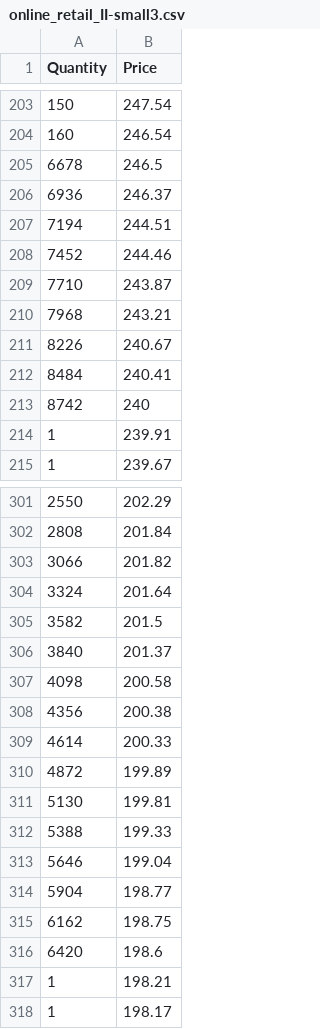
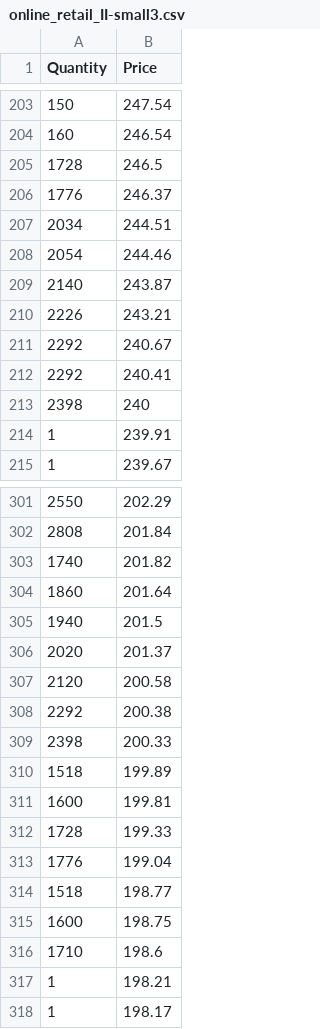
Before and after one commit to asukul/DS301-f19, a CSV file: datasets/online_retail_II/online_retail_II-small3.csv, drawn as a sheet; only a part is shown, gaps mark what is left out; the diff covers the shown part only.

```diff
--- a/datasets/online_retail_II/online_retail_II-small3.csv
+++ b/datasets/online_retail_II/online_retail_II-small3.csv
@@ -204,11 +204,11 @@ Quantity,Price
 160,246.54
-6678,246.5
-6936,246.37
-7194,244.51
-7452,244.46
-7710,243.87
-7968,243.21
-8226,240.67
-8484,240.41
-8742,240
+1728,246.5
+1776,246.37
+2034,244.51
+2054,244.46
+2140,243.87
+2226,243.21
+2292,240.67
+2292,240.41
+2398,240
 1,239.91
@@ -302,16 +302,16 @@ Quantity,Price
 2808,201.84
-3066,201.82
-3324,201.64
-3582,201.5
-3840,201.37
-4098,200.58
-4356,200.38
-4614,200.33
-4872,199.89
-5130,199.81
-5388,199.33
-5646,199.04
-5904,198.77
-6162,198.75
-6420,198.6
+1740,201.82
+1860,201.64
+1940,201.5
+2020,201.37
+2120,200.58
+2292,200.38
+2398,200.33
+1518,199.89
+1600,199.81
+1728,199.33
+1776,199.04
+1518,198.77
+1600,198.75
+1710,198.6
 1,198.21
```
Also changed, not shown: 2 moved rows and 144 edited cells elsewhere in this file.
